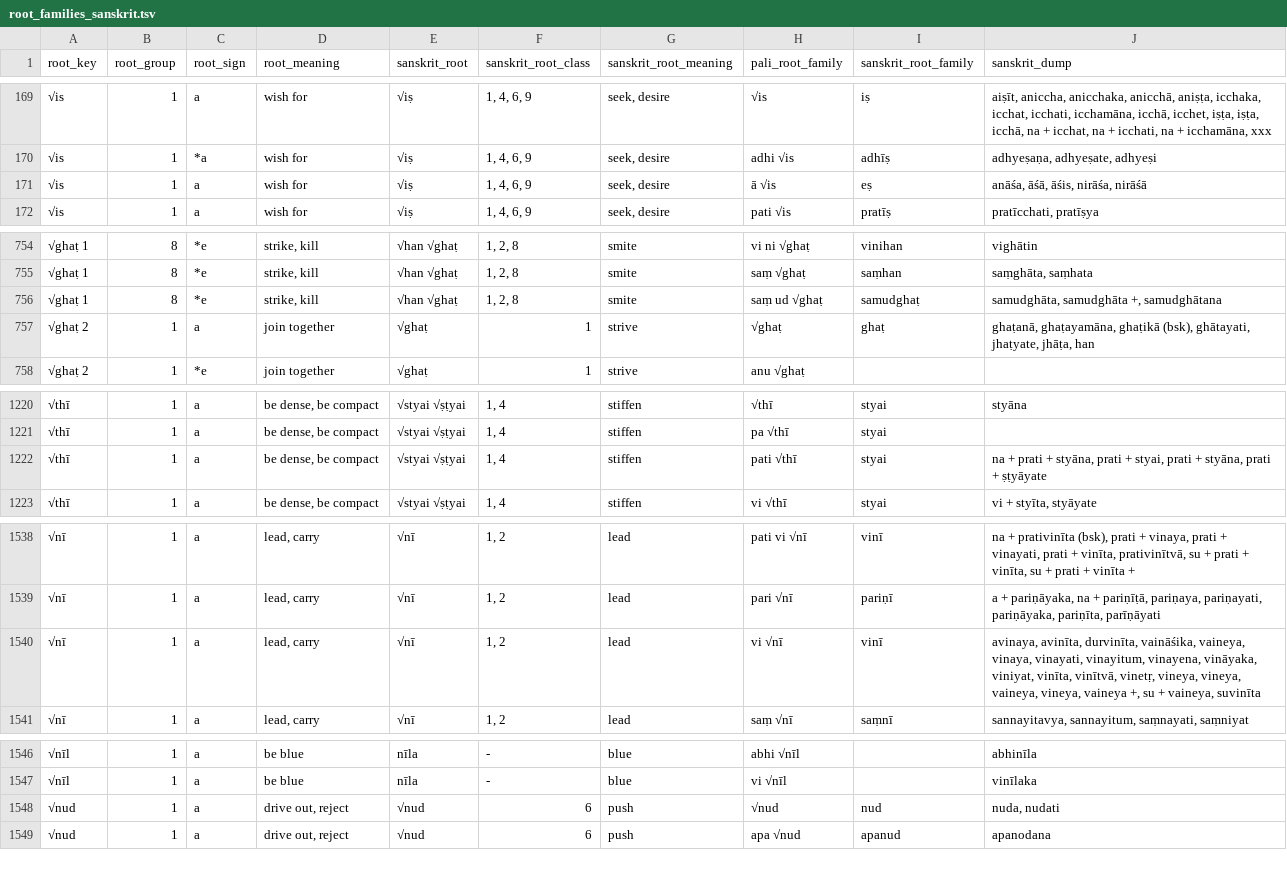
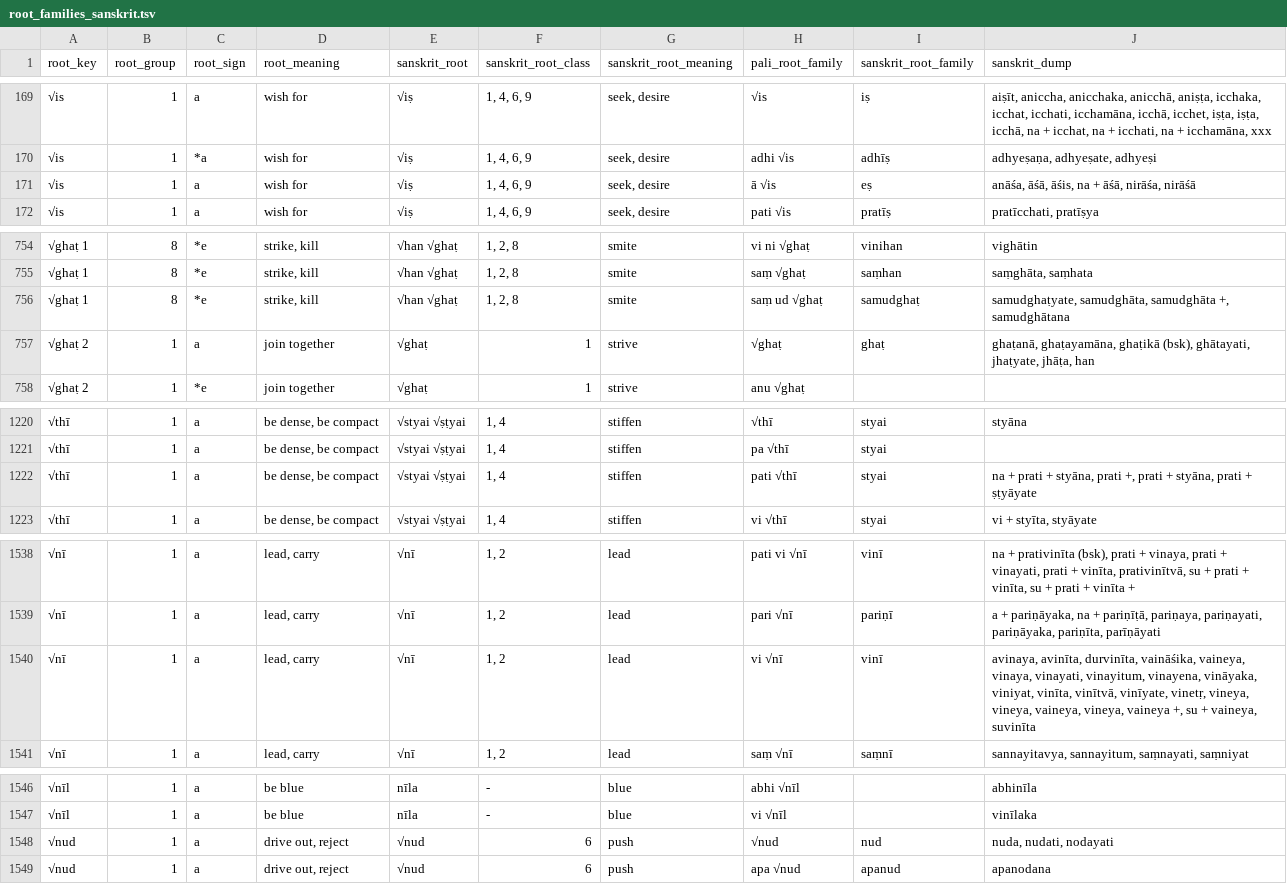
Before and after one commit to digitalpalidictionary/dpd-db, a TSV file: db/sanskrit/root_families_sanskrit.tsv, drawn as a sheet; only a part is shown, gaps mark what is left out; the diff covers the shown part only.

Commit message:
data update

```diff
--- a/db/sanskrit/root_families_sanskrit.tsv
+++ b/db/sanskrit/root_families_sanskrit.tsv
@@ -170,3 +170,3 @@ root_key	root_group	root_sign	root_meaning	sanskrit_root	sanskrit_root_class	san
 √is	1	*a	wish for	√iṣ	1, 4, 6, 9	seek, desire	adhi √is	adhīṣ	adhyeṣaṇa, adhyeṣate, adhyeṣi
-√is	1	a	wish for	√iṣ	1, 4, 6, 9	seek, desire	ā √is	eṣ	anāśa, āśā, āśis, nirāśa, nirāśā
+√is	1	a	wish for	√iṣ	1, 4, 6, 9	seek, desire	ā √is	eṣ	anāśa, āśā, āśis, na + āśā, nirāśa, nirāśā
 √is	1	a	wish for	√iṣ	1, 4, 6, 9	seek, desire	pati √is	pratīṣ	pratīcchati, pratīṣya
@@ -755,3 +755,3 @@ root_key	root_group	root_sign	root_meaning	sanskrit_root	sanskrit_root_class	san
 √ghaṭ 1	8	*e	strike, kill	√han √ghaṭ	1, 2, 8	smite	saṃ √ghaṭ	saṃhan	saṃghāta, saṃhata
-√ghaṭ 1	8	*e	strike, kill	√han √ghaṭ	1, 2, 8	smite	saṃ ud √ghaṭ	samudghaṭ	samudghāta, samudghāta +, samudghātana
+√ghaṭ 1	8	*e	strike, kill	√han √ghaṭ	1, 2, 8	smite	saṃ ud √ghaṭ	samudghaṭ	samudghaṭyate, samudghāta, samudghāta +, samudghātana
 √ghaṭ 2	1	a	join together	√ghaṭ	1	strive	√ghaṭ	ghaṭ	ghaṭanā, ghaṭayamāna, ghaṭikā (bsk), ghātayati, jhaṭyate, jhāṭa, han
@@ -1221,3 +1221,3 @@ root_key	root_group	root_sign	root_meaning	sanskrit_root	sanskrit_root_class	san
 √thī	1	a	be dense, be compact	√styai √ṣṭyai	1, 4	stiffen	pa √thī	styai	
-√thī	1	a	be dense, be compact	√styai √ṣṭyai	1, 4	stiffen	pati √thī	styai	na + prati + styāna, prati + styai, prati + styāna, prati + ṣṭyāyate
+√thī	1	a	be dense, be compact	√styai √ṣṭyai	1, 4	stiffen	pati √thī	styai	na + prati + styāna, prati +, prati + styāna, prati + ṣṭyāyate
 √thī	1	a	be dense, be compact	√styai √ṣṭyai	1, 4	stiffen	vi √thī	styai	vi + styīta, styāyate
@@ -1539,3 +1539,3 @@ root_key	root_group	root_sign	root_meaning	sanskrit_root	sanskrit_root_class	san
 √nī	1	a	lead, carry	√nī	1, 2	lead	pari √nī	pariṇī	a + pariṇāyaka, na + pariṇīṭā, pariṇaya, pariṇayati, pariṇāyaka, pariṇīta, parīṇāyati
-√nī	1	a	lead, carry	√nī	1, 2	lead	vi √nī	vinī	avinaya, avinīta, durvinīta, vaināśika, vaineya, vinaya, vinayati, vinayitum, vinayena, vināyaka, viniyat, vinīta, vinītvā, vinetṛ, vineya, vineya, vaineya, vineya, vaineya +, su + vaineya, suvinīta
+√nī	1	a	lead, carry	√nī	1, 2	lead	vi √nī	vinī	avinaya, avinīta, durvinīta, vaināśika, vaineya, vinaya, vinayati, vinayitum, vinayena, vināyaka, viniyat, vinīta, vinītvā, vinīyate, vinetṛ, vineya, vineya, vaineya, vineya, vaineya +, su + vaineya, suvinīta
 √nī	1	a	lead, carry	√nī	1, 2	lead	saṃ √nī	saṃnī	sannayitavya, sannayitum, saṃnayati, saṃniyat
@@ -1547,3 +1547,3 @@ root_key	root_group	root_sign	root_meaning	sanskrit_root	sanskrit_root_class	san
 √nīl	1	a	be blue	nīla	-	blue	vi √nīl		vinīlaka
-√nud	1	a	drive out, reject	√nud	6	push	√nud	nud	nuda, nudati
+√nud	1	a	drive out, reject	√nud	6	push	√nud	nud	nuda, nudati, nodayati
 √nud	1	a	drive out, reject	√nud	6	push	apa √nud	apanud	apanodana
```
Also changed, not shown: 2 edited cells elsewhere in this file, 7 other files.
